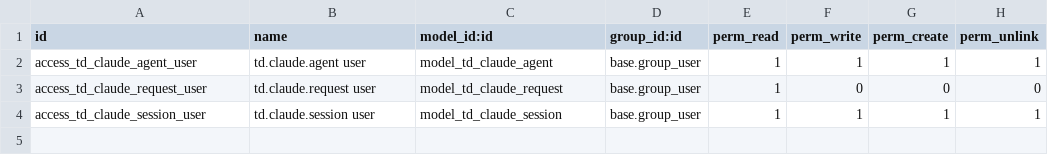
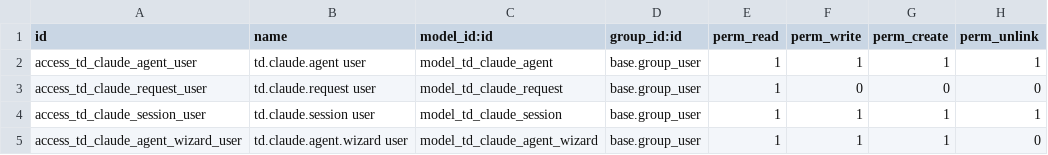
Before and after one commit to tnizhnikovskyi-todo/todo_timur, a CSV file: factory3d/odoo_addons/td_claude_agent/security/ir.model.access.csv, drawn as a sheet; the diff names each change by its address in the sheet, - before the commit and + after, or states it on an @@ line.

```diff
--- a/factory3d/odoo_addons/td_claude_agent/security/ir.model.access.csv
+++ b/factory3d/odoo_addons/td_claude_agent/security/ir.model.access.csv
+row 5: access_td_claude_agent_wizard_user | td.claude.agent.wizard user | model_td_claude_agent_wizard | base.group_user | 1 | 1 | 1 | 0
```
Also changed, not shown: 4 other files.
